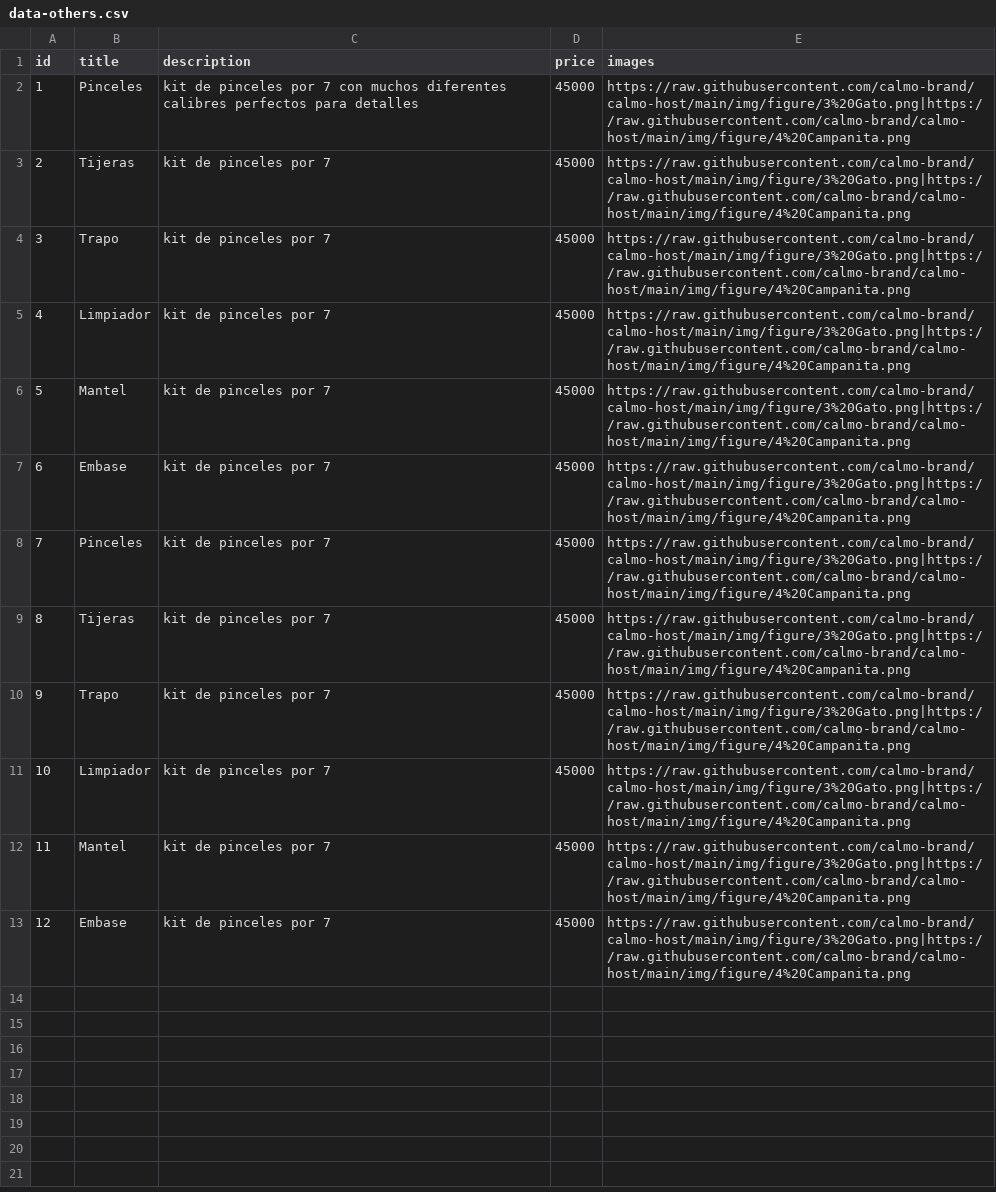
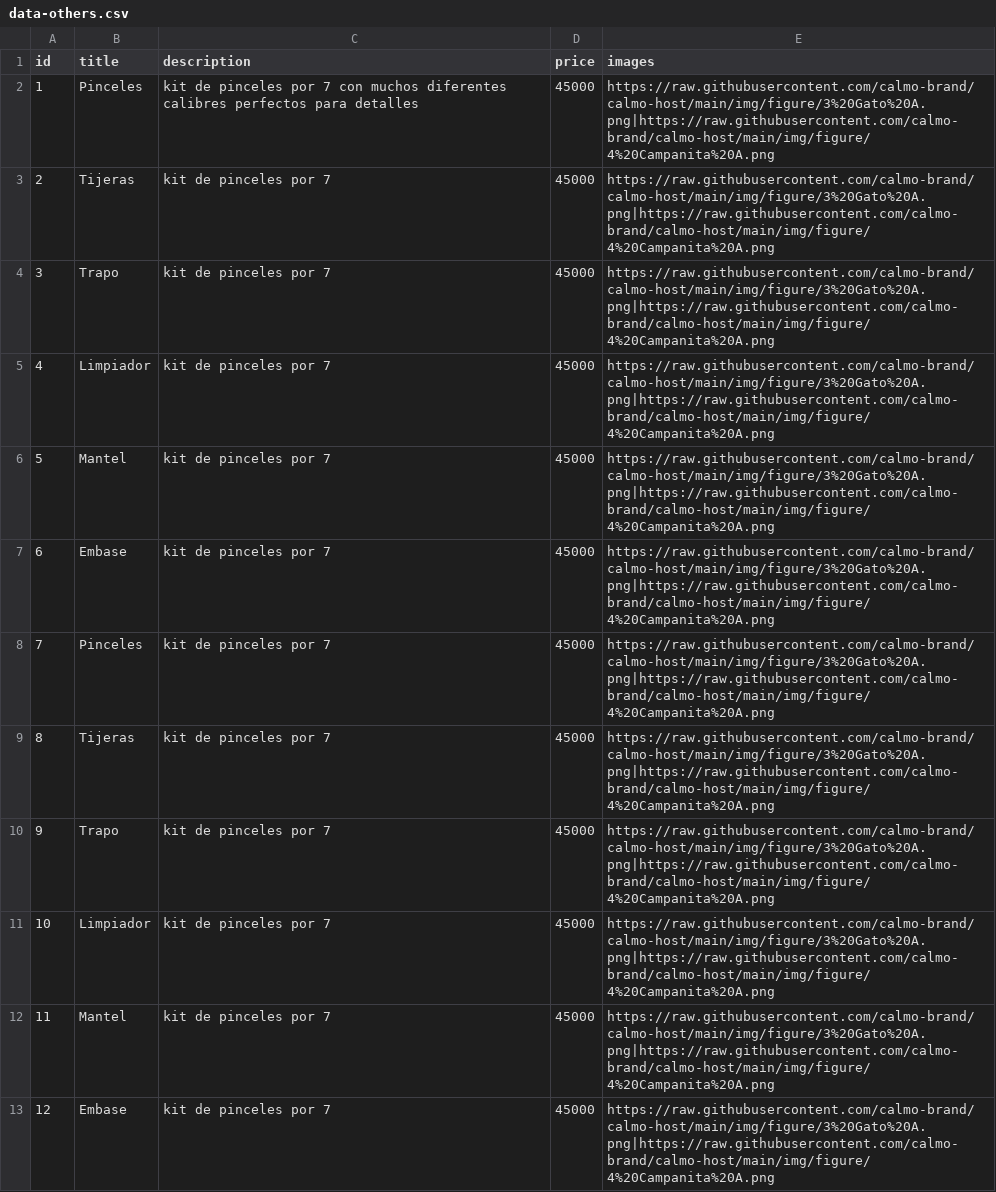
Before and after one commit to calmo-brand/calmo-host, a CSV file: catalog/others/data-others.csv, drawn as a sheet.

Commit message:
Update data-others.csv

```diff
--- a/catalog/others/data-others.csv
+++ b/catalog/others/data-others.csv
@@ -1,13 +1,13 @@
 id,title,description,price,images
-1,Pinceles,kit de pinceles por 7 con muchos diferentes calibres perfectos para detalles,45000,https://raw.githubusercontent.com/calmo-brand/calmo-host/main/img/figure/3%20Gato.png|https://raw.githubusercontent.com/calmo-brand/calmo-host/main/img/figure/4%20Campanita.png
-2,Tijeras,kit de pinceles por 7,45000,https://raw.githubusercontent.com/calmo-brand/calmo-host/main/img/figure/3%20Gato.png|https://raw.githubusercontent.com/calmo-brand/calmo-host/main/img/figure/4%20Campanita.png
-3,Trapo,kit de pinceles por 7,45000,https://raw.githubusercontent.com/calmo-brand/calmo-host/main/img/figure/3%20Gato.png|https://raw.githubusercontent.com/calmo-brand/calmo-host/main/img/figure/4%20Campanita.png
-4,Limpiador,kit de pinceles por 7,45000,https://raw.githubusercontent.com/calmo-brand/calmo-host/main/img/figure/3%20Gato.png|https://raw.githubusercontent.com/calmo-brand/calmo-host/main/img/figure/4%20Campanita.png
-5,Mantel,kit de pinceles por 7,45000,https://raw.githubusercontent.com/calmo-brand/calmo-host/main/img/figure/3%20Gato.png|https://raw.githubusercontent.com/calmo-brand/calmo-host/main/img/figure/4%20Campanita.png
-6,Embase,kit de pinceles por 7,45000,https://raw.githubusercontent.com/calmo-brand/calmo-host/main/img/figure/3%20Gato.png|https://raw.githubusercontent.com/calmo-brand/calmo-host/main/img/figure/4%20Campanita.png
-7,Pinceles,kit de pinceles por 7,45000,https://raw.githubusercontent.com/calmo-brand/calmo-host/main/img/figure/3%20Gato.png|https://raw.githubusercontent.com/calmo-brand/calmo-host/main/img/figure/4%20Campanita.png
-8,Tijeras,kit de pinceles por 7,45000,https://raw.githubusercontent.com/calmo-brand/calmo-host/main/img/figure/3%20Gato.png|https://raw.githubusercontent.com/calmo-brand/calmo-host/main/img/figure/4%20Campanita.png
-9,Trapo,kit de pinceles por 7,45000,https://raw.githubusercontent.com/calmo-brand/calmo-host/main/img/figure/3%20Gato.png|https://raw.githubusercontent.com/calmo-brand/calmo-host/main/img/figure/4%20Campanita.png
-10,Limpiador,kit de pinceles por 7,45000,https://raw.githubusercontent.com/calmo-brand/calmo-host/main/img/figure/3%20Gato.png|https://raw.githubusercontent.com/calmo-brand/calmo-host/main/img/figure/4%20Campanita.png
-11,Mantel,kit de pinceles por 7,45000,https://raw.githubusercontent.com/calmo-brand/calmo-host/main/img/figure/3%20Gato.png|https://raw.githubusercontent.com/calmo-brand/calmo-host/main/img/figure/4%20Campanita.png
-12,Embase,kit de pinceles por 7,45000,https://raw.githubusercontent.com/calmo-brand/calmo-host/main/img/figure/3%20Gato.png|https://raw.githubusercontent.com/calmo-brand/calmo-host/main/img/figure/4%20Campanita.png
+1,Pinceles,kit de pinceles por 7 con muchos diferentes calibres perfectos para detalles,45000,https://raw.githubusercontent.com/calmo-brand/calmo-host/main/img/figure/3%20Gato%20A.png|https://raw.githubusercontent.com/calmo-brand/calmo-host/main/img/figure/4%20Campanita%20A.png
+2,Tijeras,kit de pinceles por 7,45000,https://raw.githubusercontent.com/calmo-brand/calmo-host/main/img/figure/3%20Gato%20A.png|https://raw.githubusercontent.com/calmo-brand/calmo-host/main/img/figure/4%20Campanita%20A.png
+3,Trapo,kit de pinceles por 7,45000,https://raw.githubusercontent.com/calmo-brand/calmo-host/main/img/figure/3%20Gato%20A.png|https://raw.githubusercontent.com/calmo-brand/calmo-host/main/img/figure/4%20Campanita%20A.png
+4,Limpiador,kit de pinceles por 7,45000,https://raw.githubusercontent.com/calmo-brand/calmo-host/main/img/figure/3%20Gato%20A.png|https://raw.githubusercontent.com/calmo-brand/calmo-host/main/img/figure/4%20Campanita%20A.png
+5,Mantel,kit de pinceles por 7,45000,https://raw.githubusercontent.com/calmo-brand/calmo-host/main/img/figure/3%20Gato%20A.png|https://raw.githubusercontent.com/calmo-brand/calmo-host/main/img/figure/4%20Campanita%20A.png
+6,Embase,kit de pinceles por 7,45000,https://raw.githubusercontent.com/calmo-brand/calmo-host/main/img/figure/3%20Gato%20A.png|https://raw.githubusercontent.com/calmo-brand/calmo-host/main/img/figure/4%20Campanita%20A.png
+7,Pinceles,kit de pinceles por 7,45000,https://raw.githubusercontent.com/calmo-brand/calmo-host/main/img/figure/3%20Gato%20A.png|https://raw.githubusercontent.com/calmo-brand/calmo-host/main/img/figure/4%20Campanita%20A.png
+8,Tijeras,kit de pinceles por 7,45000,https://raw.githubusercontent.com/calmo-brand/calmo-host/main/img/figure/3%20Gato%20A.png|https://raw.githubusercontent.com/calmo-brand/calmo-host/main/img/figure/4%20Campanita%20A.png
+9,Trapo,kit de pinceles por 7,45000,https://raw.githubusercontent.com/calmo-brand/calmo-host/main/img/figure/3%20Gato%20A.png|https://raw.githubusercontent.com/calmo-brand/calmo-host/main/img/figure/4%20Campanita%20A.png
+10,Limpiador,kit de pinceles por 7,45000,https://raw.githubusercontent.com/calmo-brand/calmo-host/main/img/figure/3%20Gato%20A.png|https://raw.githubusercontent.com/calmo-brand/calmo-host/main/img/figure/4%20Campanita%20A.png
+11,Mantel,kit de pinceles por 7,45000,https://raw.githubusercontent.com/calmo-brand/calmo-host/main/img/figure/3%20Gato%20A.png|https://raw.githubusercontent.com/calmo-brand/calmo-host/main/img/figure/4%20Campanita%20A.png
+12,Embase,kit de pinceles por 7,45000,https://raw.githubusercontent.com/calmo-brand/calmo-host/main/img/figure/3%20Gato%20A.png|https://raw.githubusercontent.com/calmo-brand/calmo-host/main/img/figure/4%20Campanita%20A.png
```
